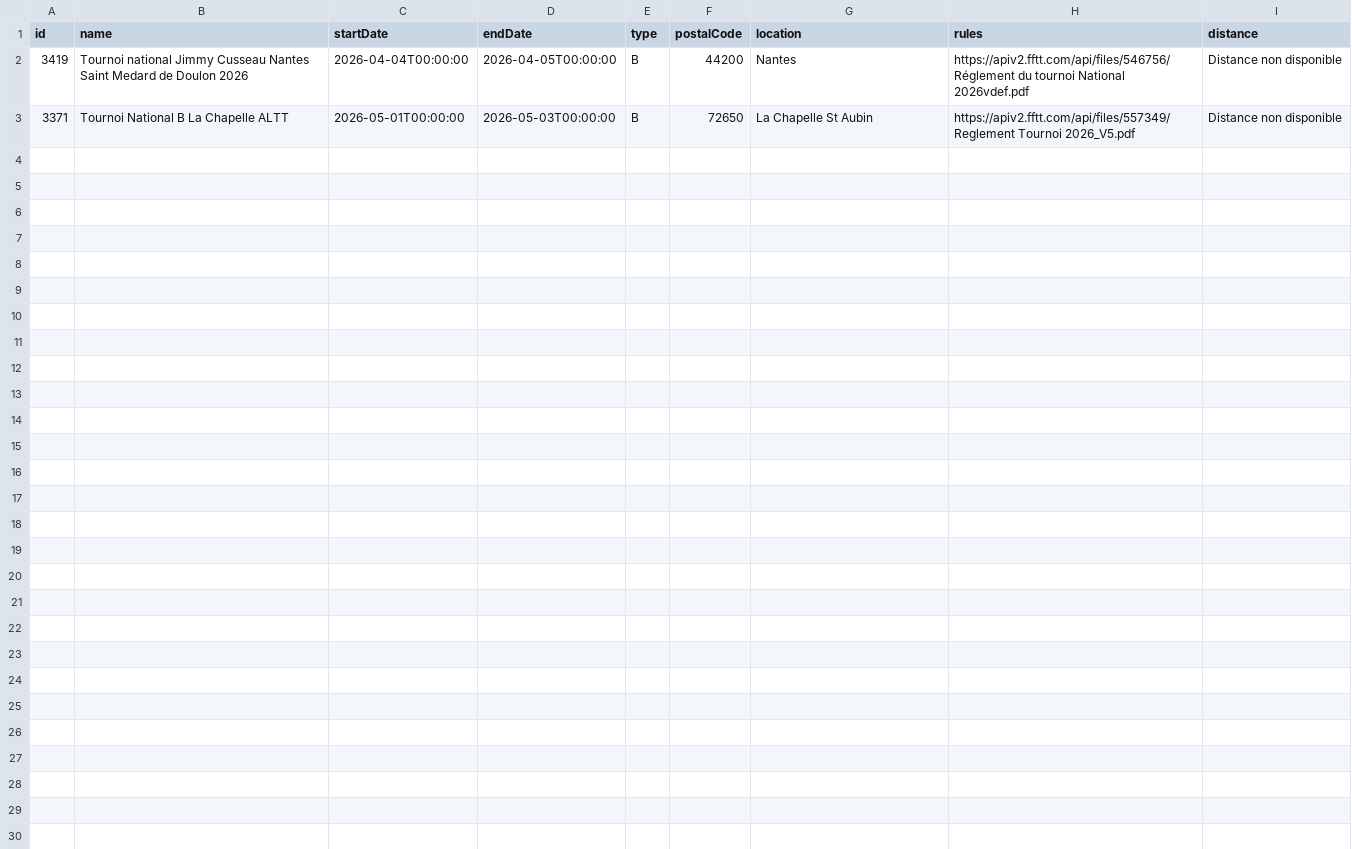
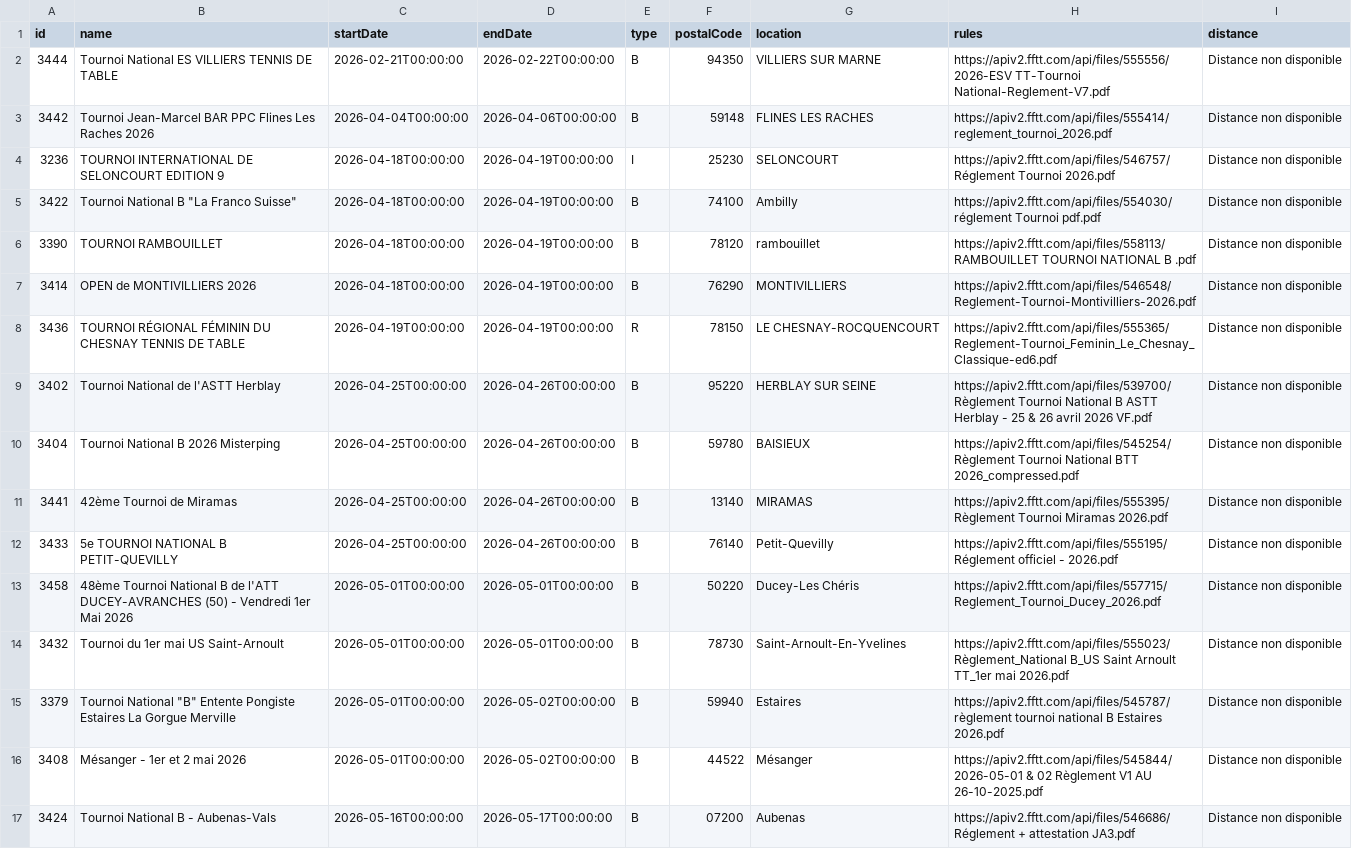
Before and after one commit to dcuenot/scrape_tournaments, a CSV file: csv/new_tournaments.csv, drawn as a sheet.

```diff
--- a/csv/new_tournaments.csv
+++ b/csv/new_tournaments.csv
@@ -1,3 +1,17 @@
 id,name,startDate,endDate,type,postalCode,location,rules,distance
-3419,Tournoi national Jimmy Cusseau Nantes Saint Medard de Doulon 2026,2026-04-04T00:00:00,2026-04-05T00:00:00,B,44200,Nantes,https://apiv2.fftt.com/api/files/546756/Réglement du tournoi National 2026vdef.pdf,Distance non disponible
-3371,Tournoi National B La Chapelle ALTT,2026-05-01T00:00:00,2026-05-03T00:00:00,B,72650,La Chapelle St Aubin,https://apiv2.fftt.com/api/files/557349/Reglement Tournoi 2026_V5.pdf,Distance non disponible
+3444,Tournoi National ES VILLIERS TENNIS DE TABLE,2026-02-21T00:00:00,2026-02-22T00:00:00,B,94350,VILLIERS SUR MARNE,https://apiv2.fftt.com/api/files/555556/2026-ESV TT-Tournoi National-Reglement-V7.pdf,Distance non disponible
+3442,Tournoi Jean-Marcel BAR PPC Flines Les Raches 2026,2026-04-04T00:00:00,2026-04-06T00:00:00,B,59148,FLINES LES RACHES,https://apiv2.fftt.com/api/files/555414/reglement_tournoi_2026.pdf,Distance non disponible
+3236,TOURNOI INTERNATIONAL DE SELONCOURT EDITION 9,2026-04-18T00:00:00,2026-04-19T00:00:00,I,25230,SELONCOURT,https://apiv2.fftt.com/api/files/546757/Réglement Tournoi 2026.pdf,Distance non disponible
+3422,"Tournoi National B ""La Franco Suisse""",2026-04-18T00:00:00,2026-04-19T00:00:00,B,74100,Ambilly,https://apiv2.fftt.com/api/files/554030/réglement Tournoi pdf.pdf,Distance non disponible
+3390,TOURNOI RAMBOUILLET,2026-04-18T00:00:00,2026-04-19T00:00:00,B,78120,rambouillet,https://apiv2.fftt.com/api/files/558113/RAMBOUILLET TOURNOI NATIONAL B .pdf,Distance non disponible
+3414,OPEN de MONTIVILLIERS 2026,2026-04-18T00:00:00,2026-04-19T00:00:00,B,76290,MONTIVILLIERS,https://apiv2.fftt.com/api/files/546548/Reglement-Tournoi-Montivilliers-2026.pdf,Distance non disponible
+3436,TOURNOI  RÉGIONAL  FÉMININ DU CHESNAY TENNIS DE TABLE,2026-04-19T00:00:00,2026-04-19T00:00:00,R,78150,LE CHESNAY-ROCQUENCOURT,https://apiv2.fftt.com/api/files/555365/Reglement-Tournoi_Feminin_Le_Chesnay_Classique-ed6.pdf,Distance non disponible
+3402,Tournoi National de l'ASTT Herblay,2026-04-25T00:00:00,2026-04-26T00:00:00,B,95220,HERBLAY SUR SEINE,https://apiv2.fftt.com/api/files/539700/Règlement Tournoi National B ASTT Herblay - 25 & 26 avril 2026 VF.pdf,Distance non disponible
+3404, Tournoi National B 2026 Misterping,2026-04-25T00:00:00,2026-04-26T00:00:00,B,59780,BAISIEUX,https://apiv2.fftt.com/api/files/545254/Règlement Tournoi National BTT 2026_compressed.pdf,Distance non disponible
+3441,42ème Tournoi de Miramas,2026-04-25T00:00:00,2026-04-26T00:00:00,B,13140,MIRAMAS,https://apiv2.fftt.com/api/files/555395/Règlement Tournoi Miramas 2026.pdf,Distance non disponible
+3433,5e TOURNOI NATIONAL B PETIT-QUEVILLY,2026-04-25T00:00:00,2026-04-26T00:00:00,B,76140,Petit-Quevilly,https://apiv2.fftt.com/api/files/555195/Réglement officiel - 2026.pdf,Distance non disponible
+3458,48ème Tournoi National B de l'ATT DUCEY-AVRANCHES (50) - Vendredi 1er Mai 2026,2026-05-01T00:00:00,2026-05-01T00:00:00,B,50220,Ducey-Les Chéris,https://apiv2.fftt.com/api/files/557715/Reglement_Tournoi_Ducey_2026.pdf,Distance non disponible
+3432,Tournoi du 1er mai US Saint-Arnoult,2026-05-01T00:00:00,2026-05-01T00:00:00,B,78730,Saint-Arnoult-En-Yvelines,https://apiv2.fftt.com/api/files/555023/Règlement_National B_US Saint Arnoult TT_1er mai 2026.pdf,Distance non disponible
+3379,"Tournoi National ""B"" Entente Pongiste Estaires La Gorgue Merville",2026-05-01T00:00:00,2026-05-02T00:00:00,B,59940,Estaires,https://apiv2.fftt.com/api/files/545787/règlement tournoi national B Estaires 2026.pdf,Distance non disponible
+3408,Mésanger - 1er et 2 mai 2026,2026-05-01T00:00:00,2026-05-02T00:00:00,B,44522,Mésanger,https://apiv2.fftt.com/api/files/545844/2026-05-01 & 02 Règlement V1 AU 26-10-2025.pdf,Distance non disponible
+3424,Tournoi National B - Aubenas-Vals,2026-05-16T00:00:00,2026-05-17T00:00:00,B,07200,Aubenas,https://apiv2.fftt.com/api/files/546686/Réglement + attestation JA3.pdf,Distance non disponible
```
Also changed, not shown: csv/tournois.csv.
